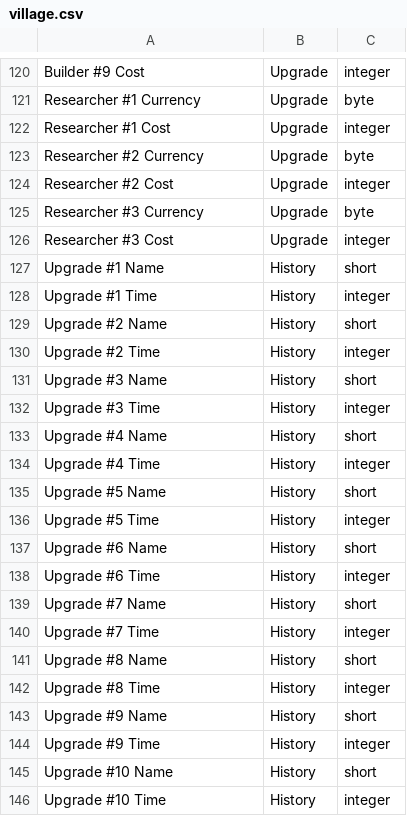
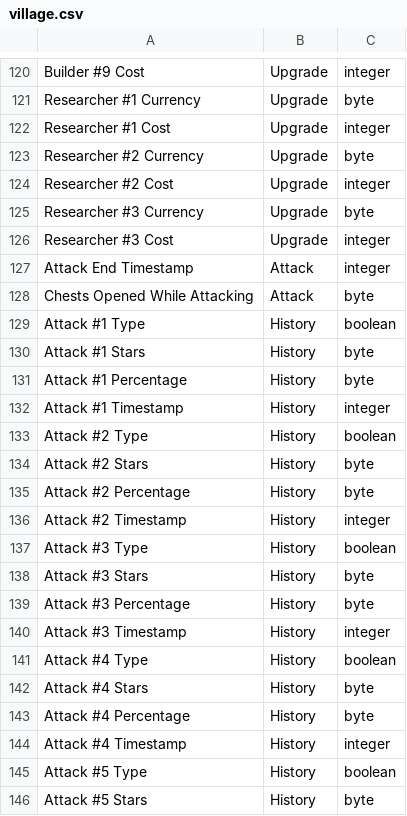
Before and after one commit to Godly000/Chester, a CSV file: data/progression/village.csv, drawn as a sheet; only a part is shown, gaps mark what is left out; the shorter side is filled out with more unchanged rows; the diff covers the shown part only; the diff names each change by its address in the sheet, - before the commit and + after, or states it on an @@ line.

Commit message:
Update village.csv

```diff
--- a/data/progression/village.csv
+++ b/data/progression/village.csv
+row 127: Attack End Timestamp | Attack | integer
+row 128: Chests Opened While Attacking | Attack | byte
+row 129: Attack #1 Type | History | boolean
+row 130: Attack #1 Stars | History | byte
+row 131: Attack #1 Percentage | History | byte
+row 132: Attack #1 Timestamp | History | integer
+row 133: Attack #2 Type | History | boolean
+row 134: Attack #2 Stars | History | byte
+row 135: Attack #2 Percentage | History | byte
+row 136: Attack #2 Timestamp | History | integer
+row 137: Attack #3 Type | History | boolean
+row 138: Attack #3 Stars | History | byte
+row 139: Attack #3 Percentage | History | byte
+row 140: Attack #3 Timestamp | History | integer
+row 141: Attack #4 Type | History | boolean
+row 142: Attack #4 Stars | History | byte
+row 143: Attack #4 Percentage | History | byte
+row 144: Attack #4 Timestamp | History | integer
+row 145: Attack #5 Type | History | boolean
+row 146: Attack #5 Stars | History | byte
```
Also changed, not shown: 23 added rows elsewhere in this file.
